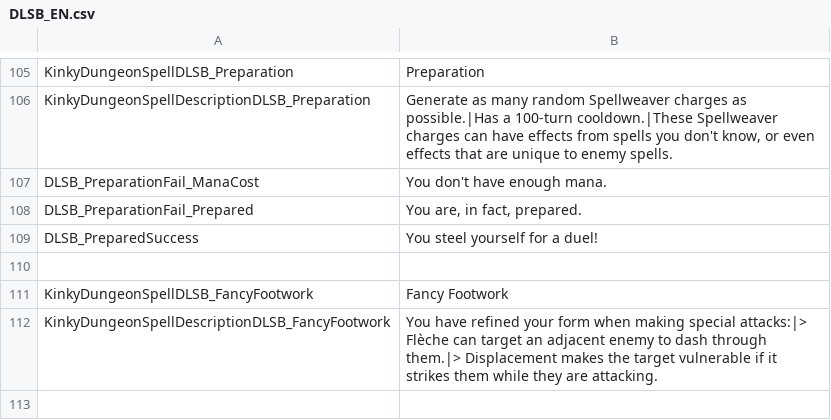
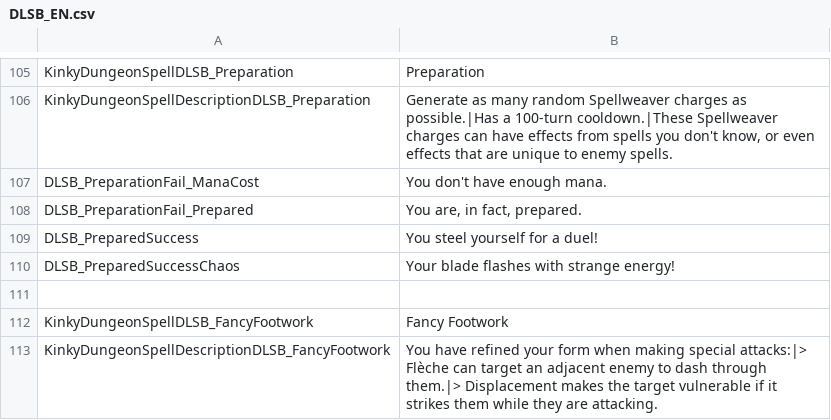
Before and after one commit to dollliandra/DollLiaSpellblade, a CSV file: Translations/DLSB_EN.csv, drawn as a sheet; only a part is shown, gaps mark what is left out; the shorter side is filled out with more unchanged rows; the diff names each change by its address in the sheet, - before the commit and + after, or states it on an @@ line.

```diff
--- a/Translations/DLSB_EN.csv
+++ b/Translations/DLSB_EN.csv
+row 110: DLSB_PreparedSuccessChaos | Your blade flashes with strange energy!
```
Also changed, not shown: 1 other file.
